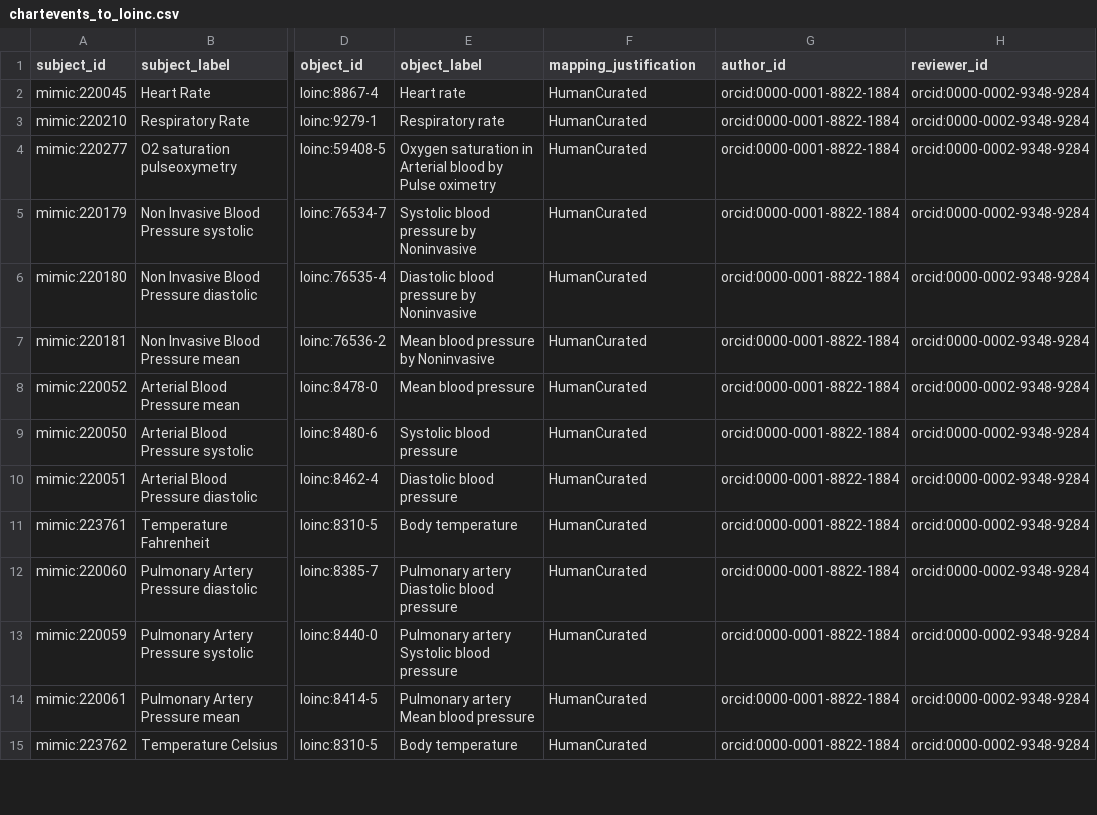
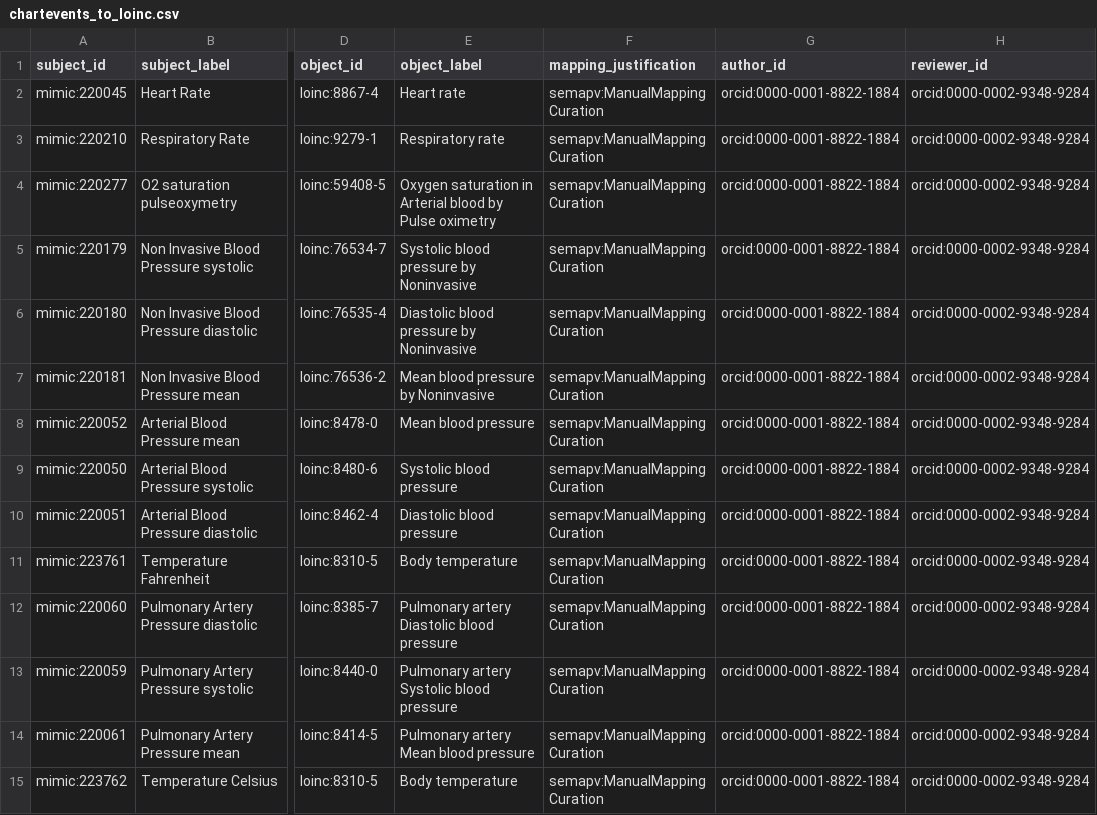
Before and after one commit to MIT-LCP/mimic-code, a CSV file: mimic-iv/concepts/concept_map/chartevents_to_loinc.csv, drawn as a sheet; only a part is shown, gaps mark what is left out; the diff covers the shown part only; the diff names each change by its address in the sheet, - before the commit and + after, or states it on an @@ line.

Commit message:
updates mapping justification and retains csv file format.

```diff
--- a/mimic-iv/concepts/concept_map/chartevents_to_loinc.csv
+++ b/mimic-iv/concepts/concept_map/chartevents_to_loinc.csv
-F2:F15 (mapping_justification): HumanCurated
+F2:F15 (mapping_justification): semapv:ManualMappingCuration
```
Also changed, not shown: 26 edited cells elsewhere in this file, mimic-iv/concepts/concept_map/chartevents_to_omop.csv.
